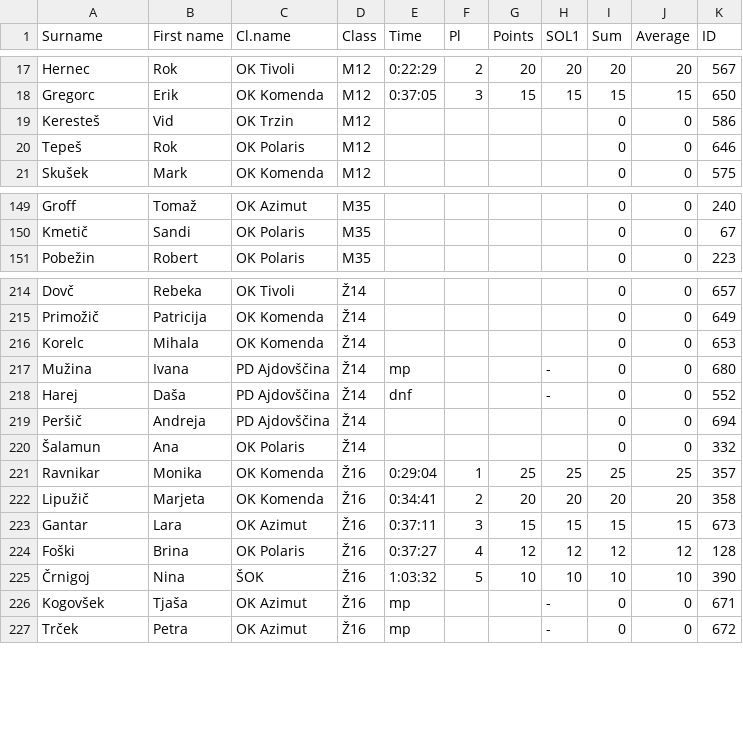
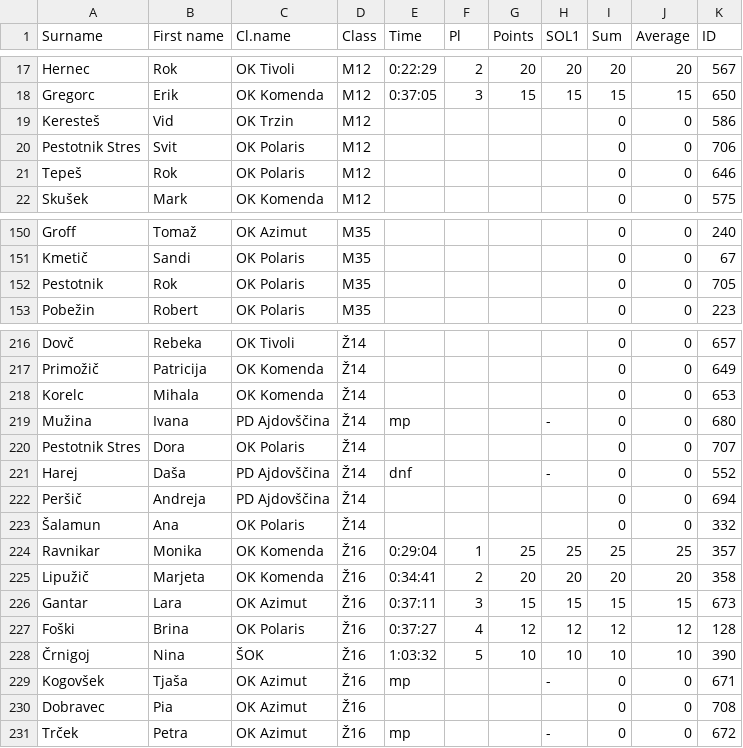
Before and after one commit to OZS-IT/SOL, a CSV file: Stanja racunana/SOL1.csv, drawn as a sheet; only a part is shown, gaps mark what is left out; the diff names each change by its address in the sheet, - before the commit and + after, or states it on an @@ line.

```diff
--- a/Stanja racunana/SOL1.csv
+++ b/Stanja racunana/SOL1.csv
+row 20: Pestotnik Stres | Svit | OK Polaris | M12 |  |  |  |  | 0 | 0 | 706
+row 152: Pestotnik | Rok | OK Polaris | M35 |  |  |  |  | 0 | 0 | 705
+row 220: Pestotnik Stres | Dora | OK Polaris | Ž14 |  |  |  |  | 0 | 0 | 707
+row 230: Dobravec | Pia | OK Azimut | Ž16 |  |  |  |  | 0 | 0 | 708
```
Also changed, not shown: Stanja racunana/SOL4.csv, 4 other files.
